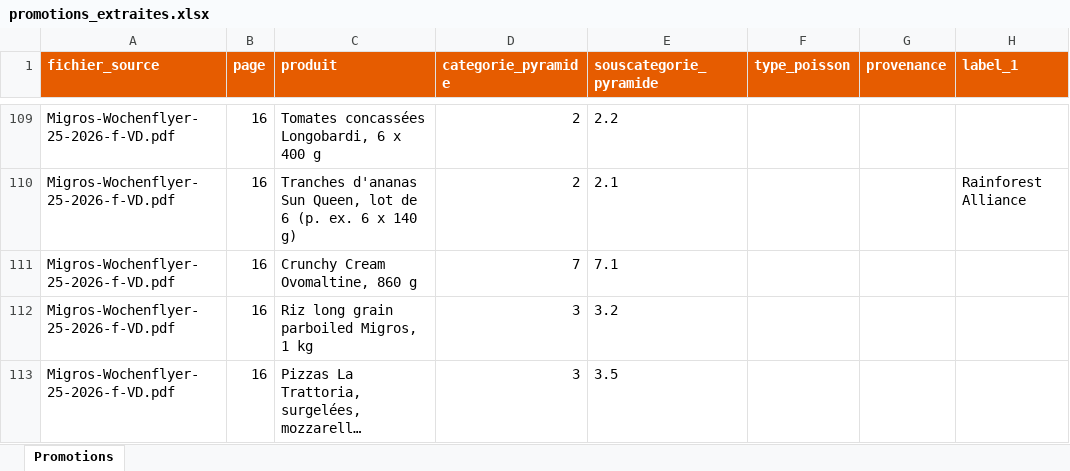
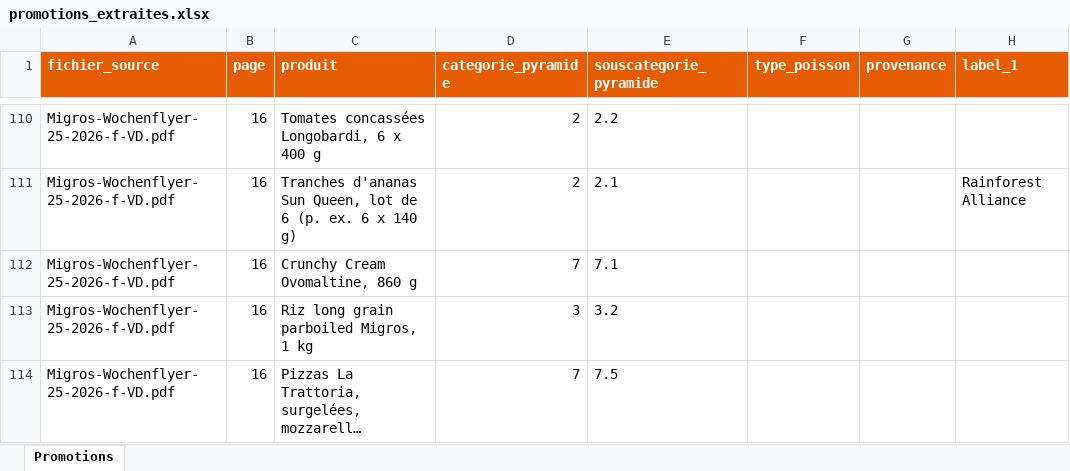
Before and after one commit to ju100918/catalogues, an Excel workbook: promotions_extraites.xlsx, sheet Promotions, drawn as a sheet; only a part is shown, gaps mark what is left out; long unchanged cells end in …; values as stored, in another font and other column widths than the file's, no borders; addresses are those after the commit; the diff covers the shown part only; the diff names each change by its address in the sheet, - before the commit and + after, or states it on an @@ line.

```diff
--- a/promotions_extraites.xlsx (sheet Promotions)
+++ b/promotions_extraites.xlsx (sheet Promotions)
-D114 (categorie_pyramide): 3
+D114 (categorie_pyramide): 7
-E114 (souscategorie_pyramide): 3.5
+E114 (souscategorie_pyramide): 7.5
```
Also changed, not shown: 57 added rows and 18 edited cells elsewhere in this sheet, 23 other files.
